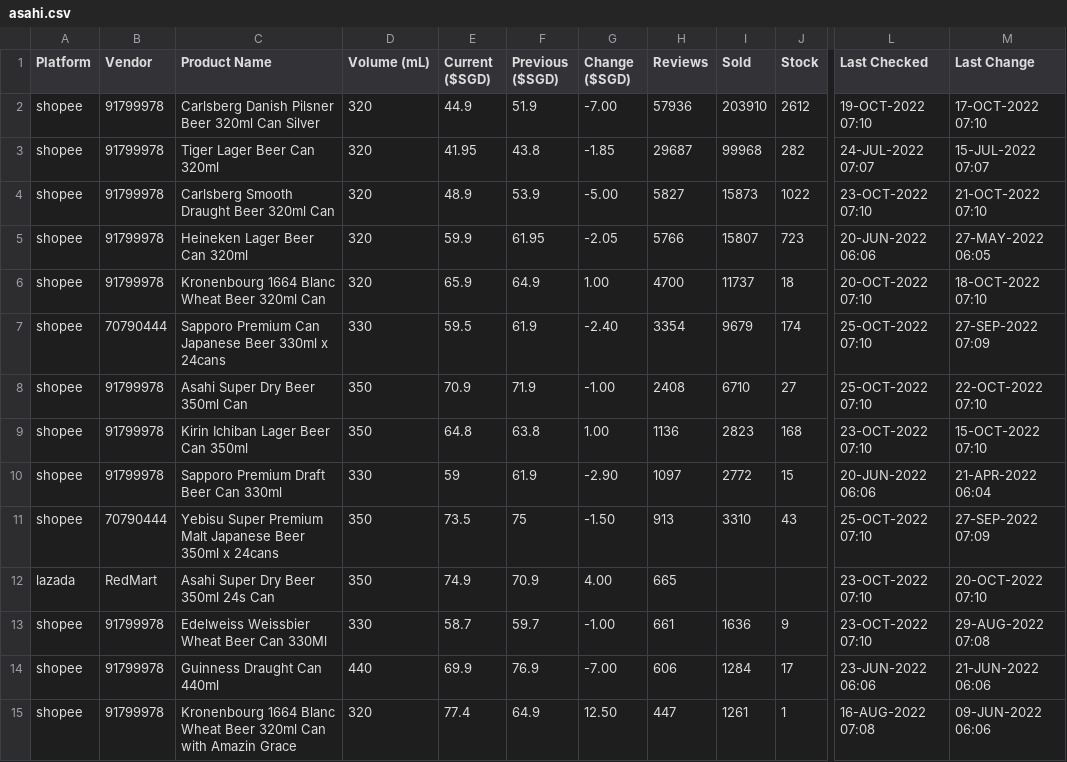
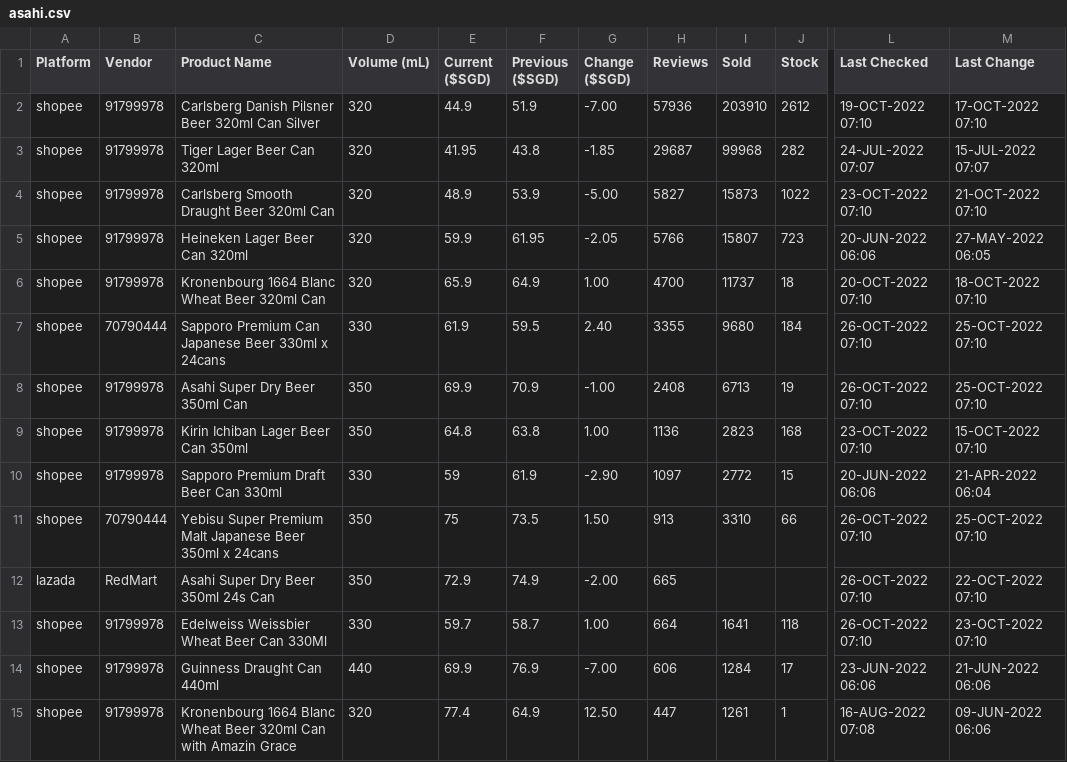
Before and after one commit to ngshiheng/fareview, a CSV file: data/asahi.csv, drawn as a sheet; only a part is shown, gaps mark what is left out; the diff covers the shown part only; the diff names each change by its address in the sheet, - before the commit and + after, or states it on an @@ line.

```diff
--- a/data/asahi.csv
+++ b/data/asahi.csv
-E7 (Current ($SGD)): 59.5
+E7 (Current ($SGD)): 61.9
-F7 (Previous ($SGD)): 61.9
+F7 (Previous ($SGD)): 59.5
-G7 (Change ($SGD)): -2.40
+G7 (Change ($SGD)): 2.40
-H7 (Reviews): 3354
+H7 (Reviews): 3355
-I7 (Sold): 9679
+I7 (Sold): 9680
-J7 (Stock): 174
+J7 (Stock): 184
-L7:L8 (Last Checked): 25-OCT-2022 07:10
+L7:L8 (Last Checked): 26-OCT-2022 07:10
-M7 (Last Change): 27-SEP-2022 07:09
+M7 (Last Change): 25-OCT-2022 07:10
-E8 (Current ($SGD)): 70.9
+E8 (Current ($SGD)): 69.9
-F8 (Previous ($SGD)): 71.9
+F8 (Previous ($SGD)): 70.9
-I8 (Sold): 6710
+I8 (Sold): 6713
-J8 (Stock): 27
+J8 (Stock): 19
-M8 (Last Change): 22-OCT-2022 07:10
+M8 (Last Change): 25-OCT-2022 07:10
-E11 (Current ($SGD)): 73.5
+E11 (Current ($SGD)): 75
-F11 (Previous ($SGD)): 75
+F11 (Previous ($SGD)): 73.5
-G11 (Change ($SGD)): -1.50
+G11 (Change ($SGD)): 1.50
-J11 (Stock): 43
+J11 (Stock): 66
-L11 (Last Checked): 25-OCT-2022 07:10
+L11 (Last Checked): 26-OCT-2022 07:10
-M11 (Last Change): 27-SEP-2022 07:09
+M11 (Last Change): 25-OCT-2022 07:10
-E12 (Current ($SGD)): 74.9
+E12 (Current ($SGD)): 72.9
-F12 (Previous ($SGD)): 70.9
+F12 (Previous ($SGD)): 74.9
-G12 (Change ($SGD)): 4.00
+G12 (Change ($SGD)): -2.00
-L12:L13 (Last Checked): 23-OCT-2022 07:10
+L12:L13 (Last Checked): 26-OCT-2022 07:10
-M12 (Last Change): 20-OCT-2022 07:10
+M12 (Last Change): 22-OCT-2022 07:10
-E13 (Current ($SGD)): 58.7
+E13 (Current ($SGD)): 59.7
-F13 (Previous ($SGD)): 59.7
+F13 (Previous ($SGD)): 58.7
-G13 (Change ($SGD)): -1.00
+G13 (Change ($SGD)): 1.00
-H13 (Reviews): 661
+H13 (Reviews): 664
-I13 (Sold): 1636
+I13 (Sold): 1641
-J13 (Stock): 9
+J13 (Stock): 118
-M13 (Last Change): 29-AUG-2022 07:08
+M13 (Last Change): 23-OCT-2022 07:10
```
Also changed, not shown: 1 added row, 1 removed row and 21 edited cells elsewhere in this file, data/carlsberg.csv, data/guinness.csv, 2 other files.
